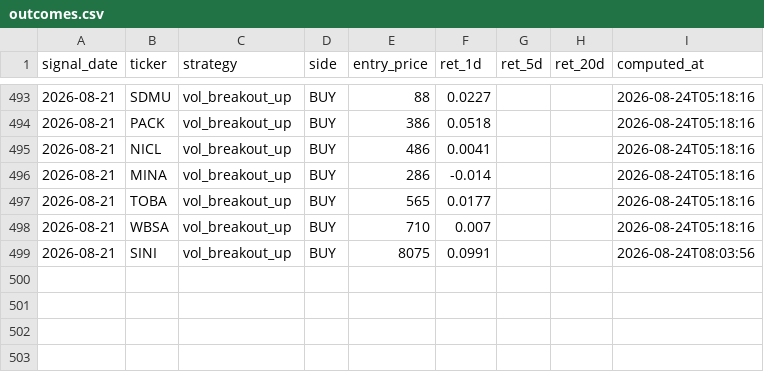
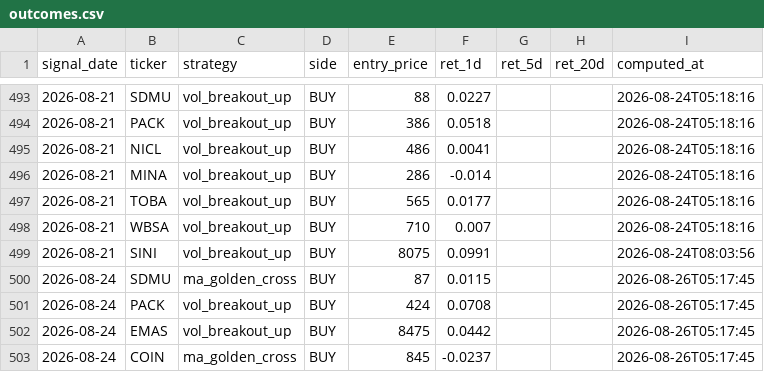
Before and after one commit to yazqe/idx-signals, a CSV file: outcomes.csv, drawn as a sheet; only a part is shown, gaps mark what is left out.

```diff
--- a/outcomes.csv
+++ b/outcomes.csv
@@ -499 +499,5 @@ signal_date,ticker,strategy,side,entry_price,ret_1d,ret_5d,ret_20d,computed_at
 2026-08-21,SINI,vol_breakout_up,BUY,8075,0.0991,,,2026-08-24T08:03:56
+2026-08-24,SDMU,ma_golden_cross,BUY,87,0.0115,,,2026-08-26T05:17:45
+2026-08-24,PACK,vol_breakout_up,BUY,424,0.0708,,,2026-08-26T05:17:45
+2026-08-24,EMAS,vol_breakout_up,BUY,8475,0.0442,,,2026-08-26T05:17:45
+2026-08-24,COIN,ma_golden_cross,BUY,845,-0.0237,,,2026-08-26T05:17:45
```
Also changed, not shown: 7 other files.
